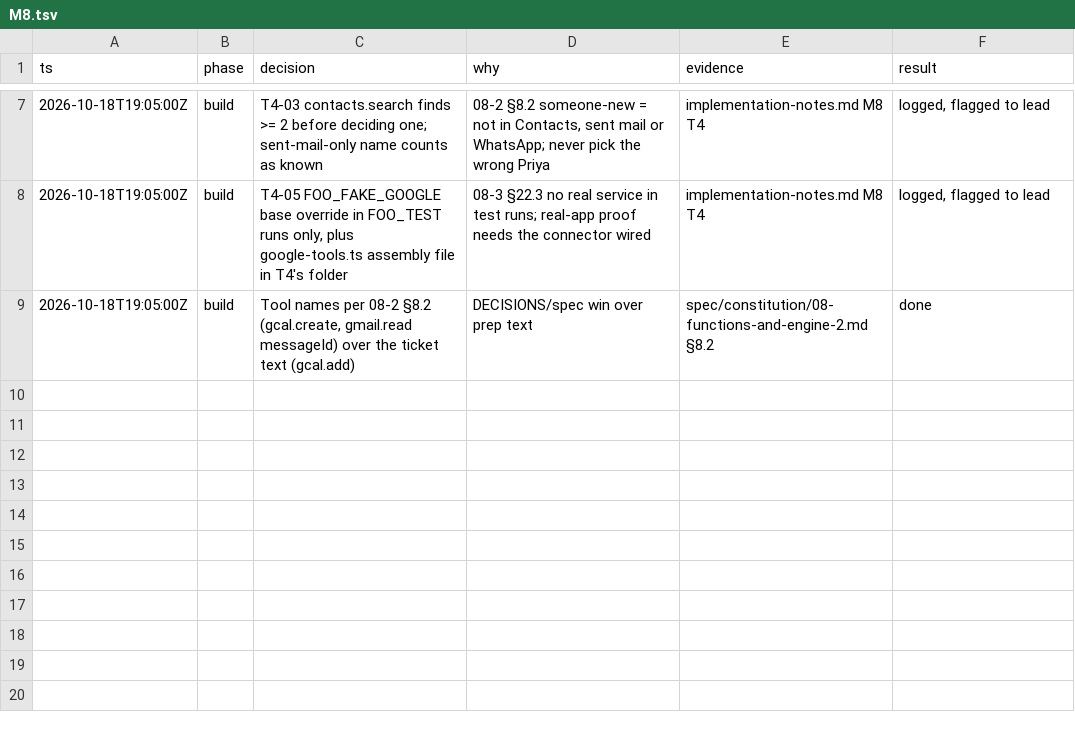
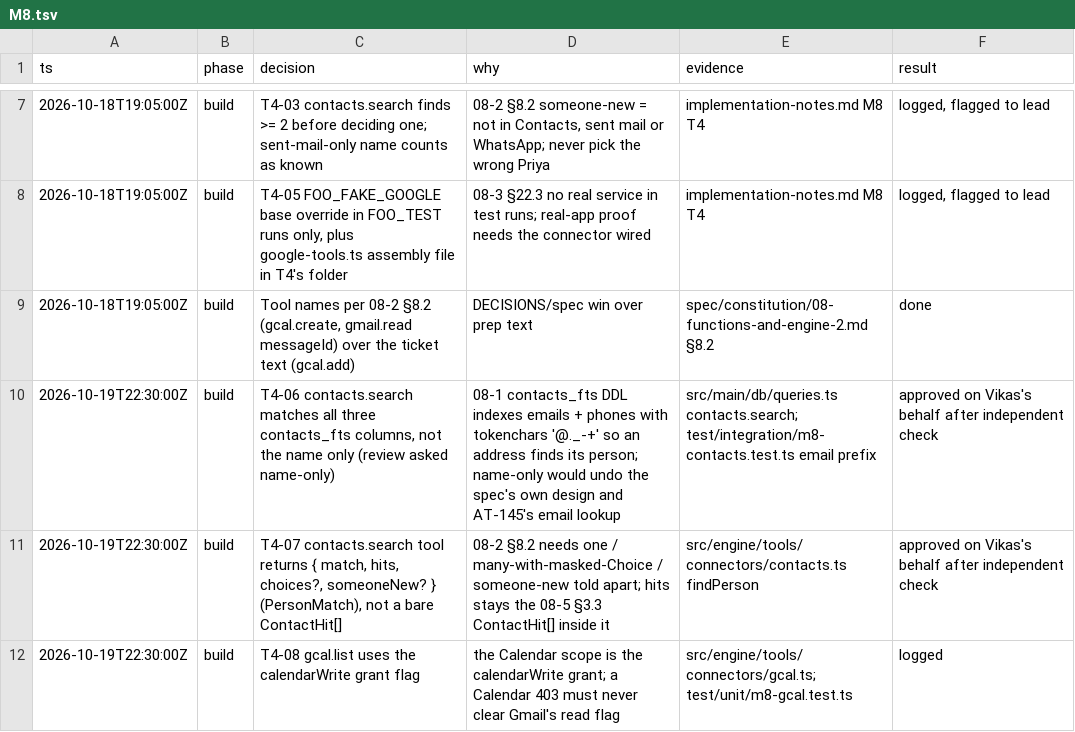
Before and after one commit to vikas53953/foo-agent, a TSV file: docs/decisions/M8.tsv, drawn as a sheet; only a part is shown, gaps mark what is left out; the diff names each change by its address in the sheet, - before the commit and + after, or states it on an @@ line.

```diff
--- a/docs/decisions/M8.tsv
+++ b/docs/decisions/M8.tsv
+row 10: 2026-10-19T22:30:00Z | build | T4-06 contacts.search matches all three contacts_fts columns, not the name only (review asked name-only) | 08-1 contacts_fts DDL indexes emails + phones with tokenchars '@._-+' so an address finds its person; name-only would undo the spec's own design and AT-145's email lookup | src/main/db/queries.ts contacts.search; test/integration/m8-contacts.test.ts email prefix | approved on Vikas's behalf after independent check
+row 11: 2026-10-19T22:30:00Z | build | T4-07 contacts.search tool returns { match, hits, choices?, someoneNew? } (PersonMatch), not a bare ContactHit[] | 08-2 §8.2 needs one / many-with-masked-Choice / someone-new told apart; hits stays the 08-5 §3.3 ContactHit[] inside it | src/engine/tools/connectors/contacts.ts findPerson | approved on Vikas's behalf after independent check
+row 12: 2026-10-19T22:30:00Z | build | T4-08 gcal.list uses the calendarWrite grant flag | the Calendar scope is the calendarWrite grant; a Calendar 403 must never clear Gmail's read flag | src/engine/tools/connectors/gcal.ts; test/unit/m8-gcal.test.ts | logged
```
Also changed, not shown: 12 other files.
